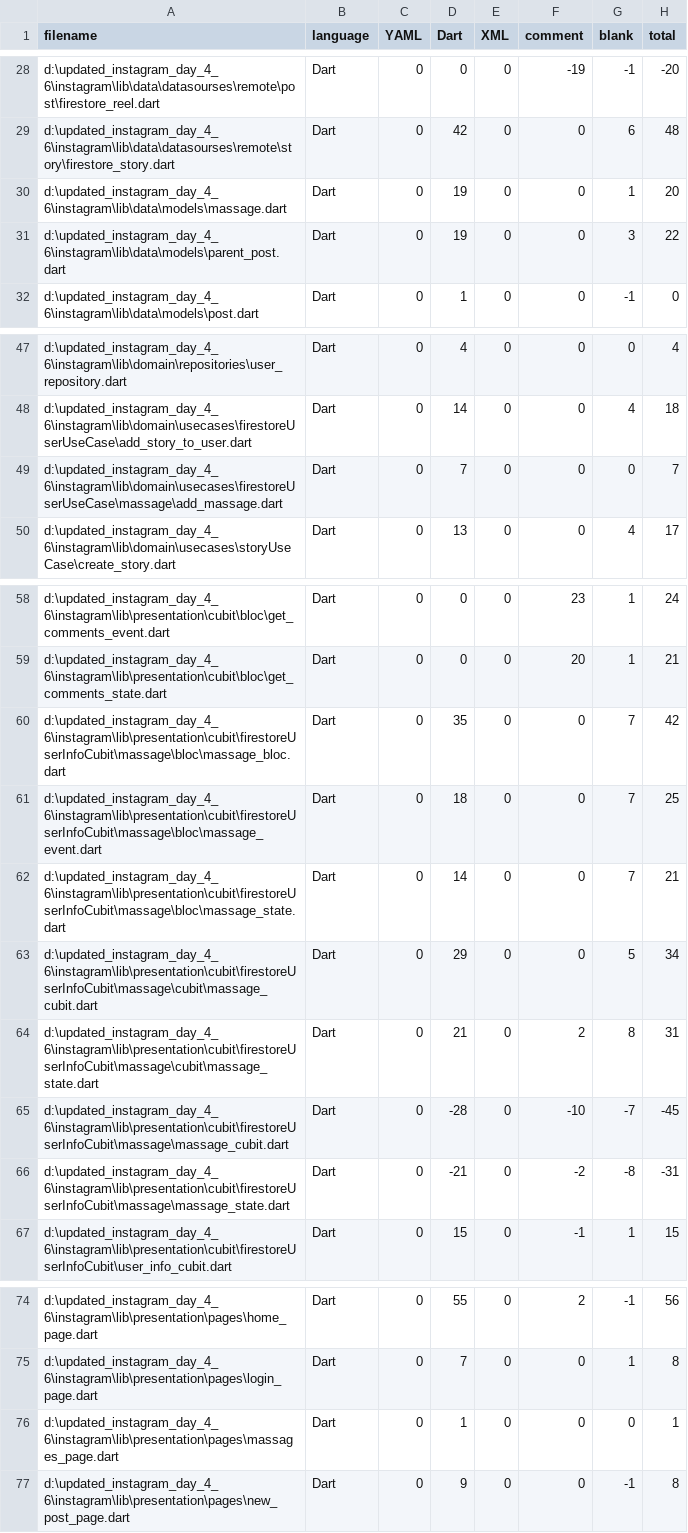
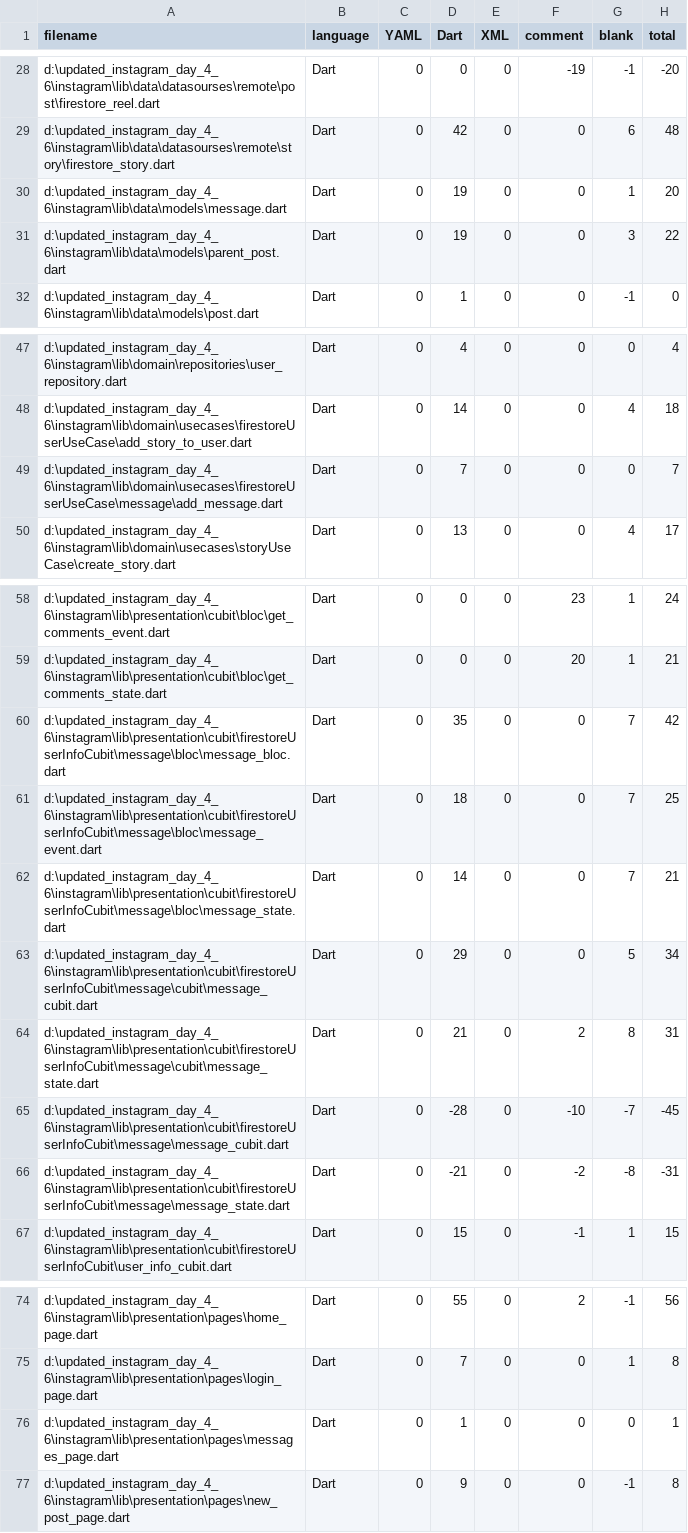
Before and after one commit to AhmedAbdoElhawary/flutter-clean-architecture-instagram, a CSV file: .VSCodeCounter/2022-04-24_04-25-54/diff.csv, drawn as a sheet; only a part is shown, gaps mark what is left out.

```diff
--- a/.VSCodeCounter/2022-04-24_04-25-54/diff.csv
+++ b/.VSCodeCounter/2022-04-24_04-25-54/diff.csv
@@ -29,3 +29,3 @@
 "d:\updated_instagram_day_4_6\instagram\lib\data\datasourses\remote\story\firestore_story.dart", "Dart", 0, 42, 0, 0, 6, 48
-"d:\updated_instagram_day_4_6\instagram\lib\data\models\massage.dart", "Dart", 0, 19, 0, 0, 1, 20
+"d:\updated_instagram_day_4_6\instagram\lib\data\models\message.dart", "Dart", 0, 19, 0, 0, 1, 20
 "d:\updated_instagram_day_4_6\instagram\lib\data\models\parent_post.dart", "Dart", 0, 19, 0, 0, 3, 22
@@ -48,3 +48,3 @@
 "d:\updated_instagram_day_4_6\instagram\lib\domain\usecases\firestoreUserUseCase\add_story_to_user.dart", "Dart", 0, 14, 0, 0, 4, 18
-"d:\updated_instagram_day_4_6\instagram\lib\domain\usecases\firestoreUserUseCase\massage\add_massage.dart", "Dart", 0, 7, 0, 0, 0, 7
+"d:\updated_instagram_day_4_6\instagram\lib\domain\usecases\firestoreUserUseCase\message\add_message.dart", "Dart", 0, 7, 0, 0, 0, 7
 "d:\updated_instagram_day_4_6\instagram\lib\domain\usecases\storyUseCase\create_story.dart", "Dart", 0, 13, 0, 0, 4, 17
@@ -59,9 +59,9 @@
 "d:\updated_instagram_day_4_6\instagram\lib\presentation\cubit\bloc\get_comments_state.dart", "Dart", 0, 0, 0, 20, 1, 21
-"d:\updated_instagram_day_4_6\instagram\lib\presentation\cubit\firestoreUserInfoCubit\massage\bloc\massage_bloc.dart", "Dart", 0, 35, 0, 0, 7, 42
-"d:\updated_instagram_day_4_6\instagram\lib\presentation\cubit\firestoreUserInfoCubit\massage\bloc\massage_event.dart", "Dart", 0, 18, 0, 0, 7, 25
-"d:\updated_instagram_day_4_6\instagram\lib\presentation\cubit\firestoreUserInfoCubit\massage\bloc\massage_state.dart", "Dart", 0, 14, 0, 0, 7, 21
-"d:\updated_instagram_day_4_6\instagram\lib\presentation\cubit\firestoreUserInfoCubit\massage\cubit\massage_cubit.dart", "Dart", 0, 29, 0, 0, 5, 34
-"d:\updated_instagram_day_4_6\instagram\lib\presentation\cubit\firestoreUserInfoCubit\massage\cubit\massage_state.dart", "Dart", 0, 21, 0, 2, 8, 31
-"d:\updated_instagram_day_4_6\instagram\lib\presentation\cubit\firestoreUserInfoCubit\massage\massage_cubit.dart", "Dart", 0, -28, 0, -10, -7, -45
-"d:\updated_instagram_day_4_6\instagram\lib\presentation\cubit\firestoreUserInfoCubit\massage\massage_state.dart", "Dart", 0, -21, 0, -2, -8, -31
+"d:\updated_instagram_day_4_6\instagram\lib\presentation\cubit\firestoreUserInfoCubit\message\bloc\message_bloc.dart", "Dart", 0, 35, 0, 0, 7, 42
+"d:\updated_instagram_day_4_6\instagram\lib\presentation\cubit\firestoreUserInfoCubit\message\bloc\message_event.dart", "Dart", 0, 18, 0, 0, 7, 25
+"d:\updated_instagram_day_4_6\instagram\lib\presentation\cubit\firestoreUserInfoCubit\message\bloc\message_state.dart", "Dart", 0, 14, 0, 0, 7, 21
+"d:\updated_instagram_day_4_6\instagram\lib\presentation\cubit\firestoreUserInfoCubit\message\cubit\message_cubit.dart", "Dart", 0, 29, 0, 0, 5, 34
+"d:\updated_instagram_day_4_6\instagram\lib\presentation\cubit\firestoreUserInfoCubit\message\cubit\message_state.dart", "Dart", 0, 21, 0, 2, 8, 31
+"d:\updated_instagram_day_4_6\instagram\lib\presentation\cubit\firestoreUserInfoCubit\message\message_cubit.dart", "Dart", 0, -28, 0, -10, -7, -45
+"d:\updated_instagram_day_4_6\instagram\lib\presentation\cubit\firestoreUserInfoCubit\message\message_state.dart", "Dart", 0, -21, 0, -2, -8, -31
 "d:\updated_instagram_day_4_6\instagram\lib\presentation\cubit\firestoreUserInfoCubit\user_info_cubit.dart", "Dart", 0, 15, 0, -1, 1, 15
@@ -75,3 +75,3 @@
 "d:\updated_instagram_day_4_6\instagram\lib\presentation\pages\login_page.dart", "Dart", 0, 7, 0, 0, 1, 8
-"d:\updated_instagram_day_4_6\instagram\lib\presentation\pages\massages_page.dart", "Dart", 0, 1, 0, 0, 0, 1
+"d:\updated_instagram_day_4_6\instagram\lib\presentation\pages\messages_page.dart", "Dart", 0, 1, 0, 0, 0, 1
 "d:\updated_instagram_day_4_6\instagram\lib\presentation\pages\new_post_page.dart", "Dart", 0, 9, 0, 0, -1, 8
```
Also changed, not shown: .VSCodeCounter/2022-04-18_03-51-23/diff.csv, .VSCodeCounter/2022-04-18_03-51-23/results.csv, 40 other files.
